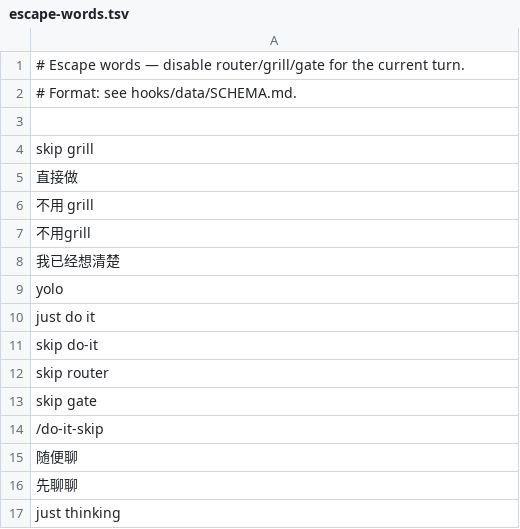
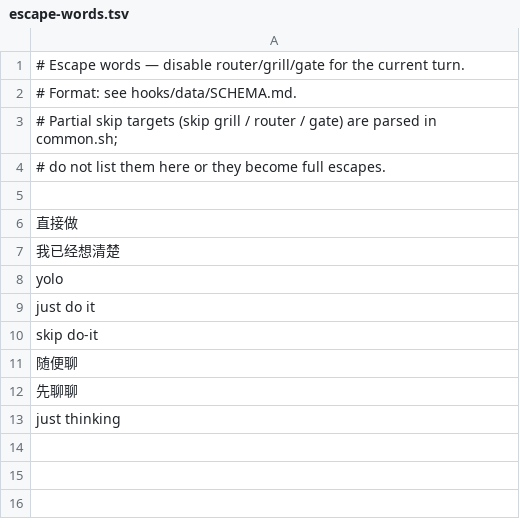
Before and after one commit to tdwhere123/do-it, a TSV file: hooks/data/escape-words.tsv, drawn as a sheet; removed rows and columns are numbered as before the commit, all else as after; the diff names each change by its address in the sheet, - before the commit and + after, or states it on an @@ line.

```diff
--- a/hooks/data/escape-words.tsv
+++ b/hooks/data/escape-words.tsv
+row 3: # Partial skip targets (skip grill / router / gate) are parsed in common.sh;
+row 4: # do not list them here or they become full escapes.
-row 4: skip grill
-row 6: 不用 grill
-row 7: 不用grill
-row 12: skip router
-row 13: skip gate
-row 14: /do-it-skip
```
Also changed, not shown: plugins/do-it-cursor/hooks/data/escape-words.tsv, plugins/do-it-opencode/hooks/data/escape-words.tsv, 8 other files.
